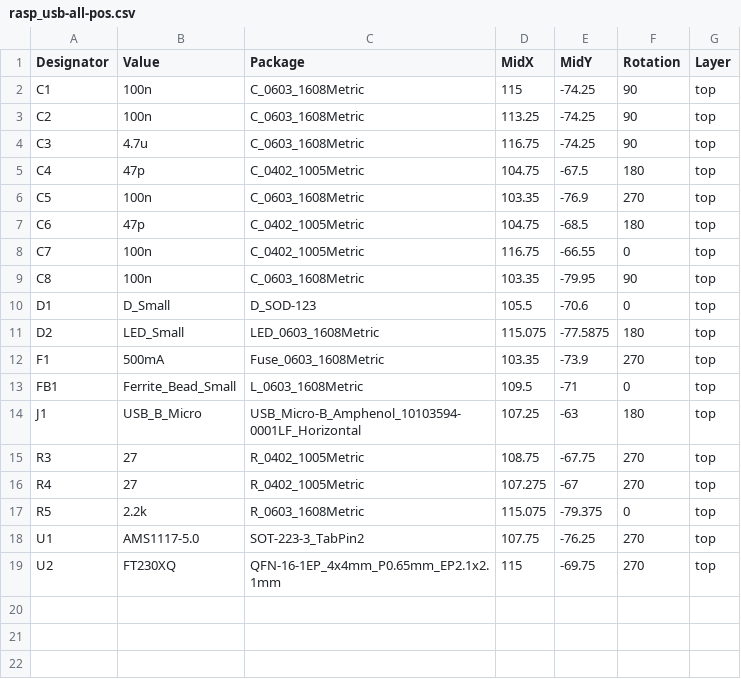
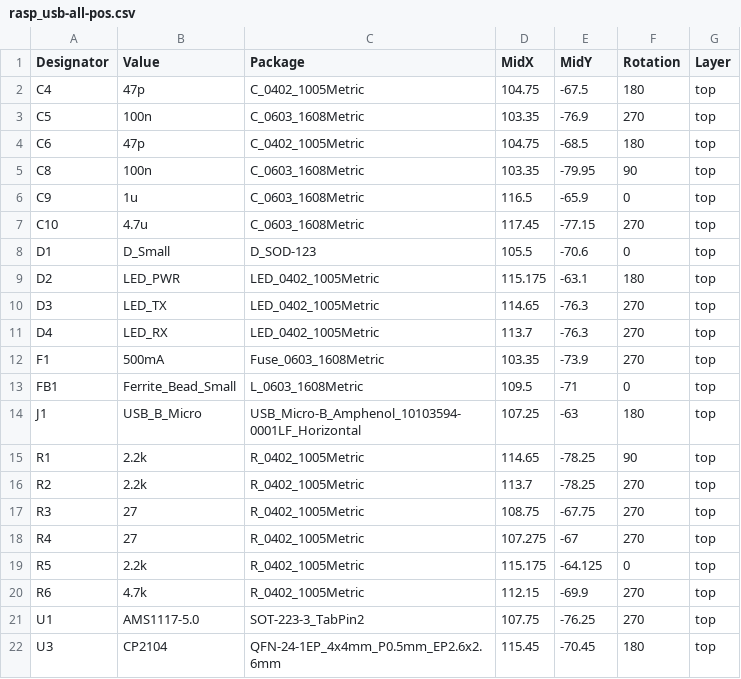
Before and after one commit to jfcamel/usb_rasp_mini, a CSV file: assemble/rasp_usb-all-pos.csv, drawn as a sheet.

```diff
--- a/assemble/rasp_usb-all-pos.csv
+++ b/assemble/rasp_usb-all-pos.csv
@@ -1,5 +1,2 @@
 Designator,Value,Package,MidX,MidY,Rotation,Layer
-C1,100n,C_0603_1608Metric,115,-74.25,90,top
-C2,100n,C_0603_1608Metric,113.25,-74.25,90,top
-C3,4.7u,C_0603_1608Metric,116.75,-74.25,90,top
 C4,47p,C_0402_1005Metric,104.75,-67.5,180,top
@@ -7,6 +4,9 @@ C5,100n,C_0603_1608Metric,103.35,-76.9,270,top
 C6,47p,C_0402_1005Metric,104.75,-68.5,180,top
-C7,100n,C_0402_1005Metric,116.75,-66.55,0,top
 C8,100n,C_0603_1608Metric,103.35,-79.95,90,top
+C9,1u,C_0603_1608Metric,116.5,-65.9,0,top
+C10,4.7u,C_0603_1608Metric,117.45,-77.15,270,top
 D1,D_Small,D_SOD-123,105.5,-70.6,0,top
-D2,LED_Small,LED_0603_1608Metric,115.075,-77.5875,180,top
+D2,LED_PWR,LED_0402_1005Metric,115.175,-63.1,180,top
+D3,LED_TX,LED_0402_1005Metric,114.65,-76.3,270,top
+D4,LED_RX,LED_0402_1005Metric,113.7,-76.3,270,top
 F1,500mA,Fuse_0603_1608Metric,103.35,-73.9,270,top
@@ -14,6 +14,9 @@ FB1,Ferrite_Bead_Small,L_0603_1608Metric,109.5,-71,0,top
 J1,USB_B_Micro,USB_Micro-B_Amphenol_10103594-0001LF_Horizontal,107.25,-63,180,top
+R1,2.2k,R_0402_1005Metric,114.65,-78.25,90,top
+R2,2.2k,R_0402_1005Metric,113.7,-78.25,270,top
 R3,27,R_0402_1005Metric,108.75,-67.75,270,top
 R4,27,R_0402_1005Metric,107.275,-67,270,top
-R5,2.2k,R_0603_1608Metric,115.075,-79.375,0,top
+R5,2.2k,R_0402_1005Metric,115.175,-64.125,0,top
+R6,4.7k,R_0402_1005Metric,112.15,-69.9,270,top
 U1,AMS1117-5.0,SOT-223-3_TabPin2,107.75,-76.25,270,top
-U2,FT230XQ,QFN-16-1EP_4x4mm_P0.65mm_EP2.1x2.1mm,115,-69.75,270,top
+U3,CP2104,QFN-24-1EP_4x4mm_P0.5mm_EP2.6x2.6mm,115.45,-70.45,180,top
```
Also changed, not shown: assemble/rasp_usb.csv, 26 other files.
